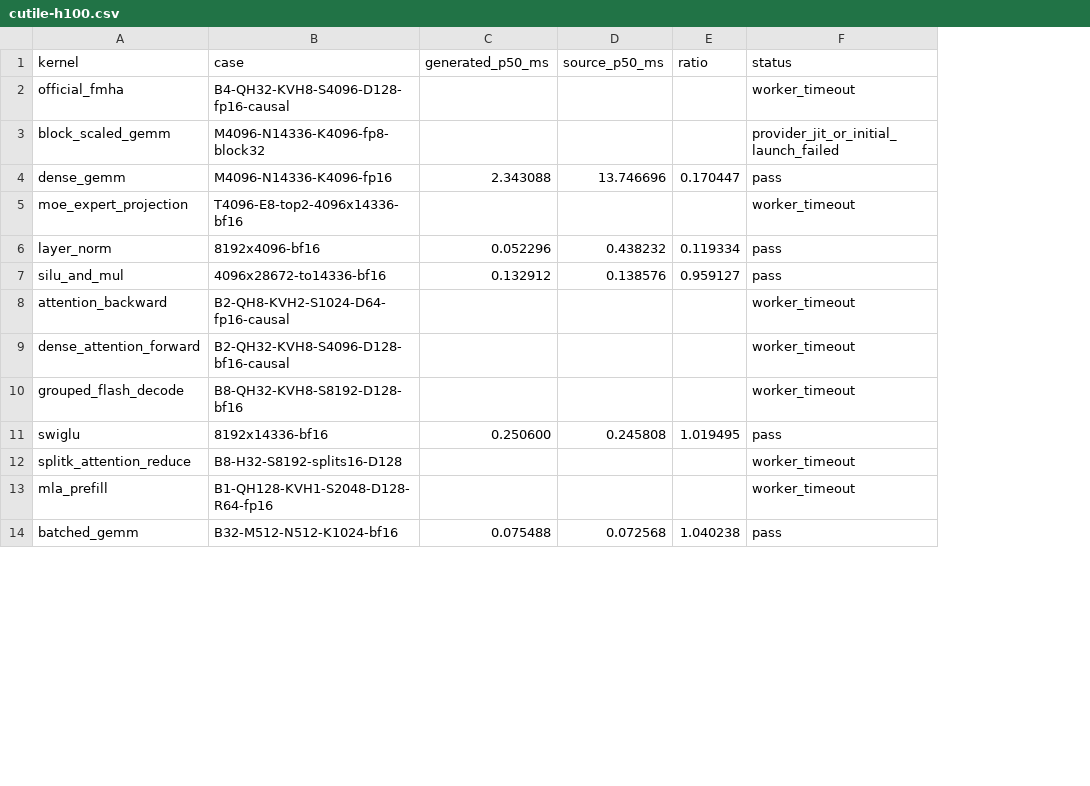
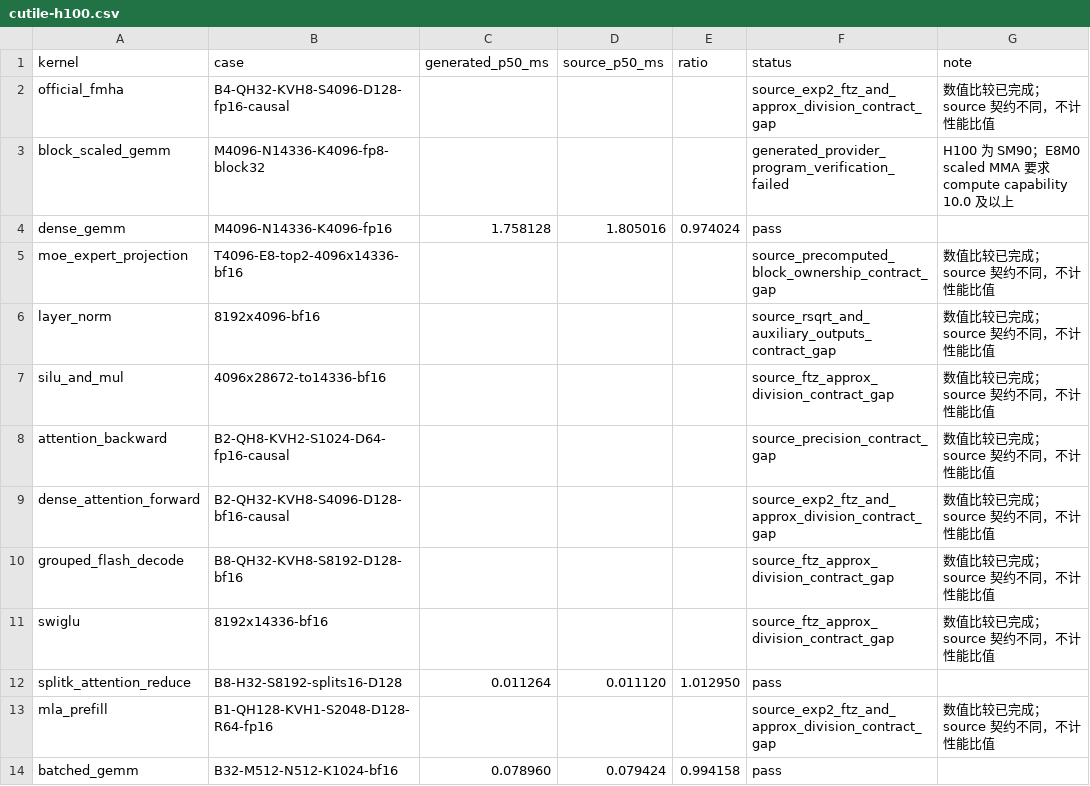
Before and after one commit to zzyu5/Intent, a CSV file: report/baselinev2/cutile-h100.csv, drawn as a sheet; only a part is shown; the diff covers the shown part only; the diff names each change by its address in the sheet, - before the commit and + after, or states it on an @@ line.

```diff
--- a/report/baselinev2/cutile-h100.csv
+++ b/report/baselinev2/cutile-h100.csv
+column G (note), rows 2-13: 数值比较已完成；source 契约不同，不计性能比值 | H100 为 SM90；E8M0 scaled MMA 要求 compute capability 10.0 及以上 |  | 数值比较已完成；source 契约不同，不计性能比值 | 数值比较已完成；source 契约不同，不计性能比值 | 数值比较已完成；source 契约不同，不计性能比值 | 数值比较已完成；source 契约不同，不计性能比值 | 数值比较已完成；source 契约不同，不计性能比值 | 数值比较已完成；source 契约不同，不计性能比值 | 数值比较已完成；source 契约不同，不计性能比值 |  | 数值比较已完成；source 契约不同，不计性能比值
-F2 (status): worker_timeout
+F2 (status): source_exp2_ftz_and_approx_division_contract_gap
-F3 (status): provider_jit_or_initial_launch_failed
+F3 (status): generated_provider_program_verification_failed
-C4 (generated_p50_ms): 2.343088
+C4 (generated_p50_ms): 1.758128
-D4 (source_p50_ms): 13.746696
+D4 (source_p50_ms): 1.805016
-E4 (ratio): 0.170447
+E4 (ratio): 0.974024
-F5 (status): worker_timeout
+F5 (status): source_precomputed_block_ownership_contract_gap
-C6 (generated_p50_ms): 0.052296
+C6 (generated_p50_ms): (empty)
-D6 (source_p50_ms): 0.438232
+D6 (source_p50_ms): (empty)
-E6 (ratio): 0.119334
+E6 (ratio): (empty)
-F6 (status): pass
+F6 (status): source_rsqrt_and_auxiliary_outputs_contract_gap
-C7 (generated_p50_ms): 0.132912
+C7 (generated_p50_ms): (empty)
-D7 (source_p50_ms): 0.138576
+D7 (source_p50_ms): (empty)
-E7 (ratio): 0.959127
+E7 (ratio): (empty)
-F7 (status): pass
+F7 (status): source_ftz_approx_division_contract_gap
-F8 (status): worker_timeout
+F8 (status): source_precision_contract_gap
-F9 (status): worker_timeout
+F9 (status): source_exp2_ftz_and_approx_division_contract_gap
-F10 (status): worker_timeout
+F10 (status): source_ftz_approx_division_contract_gap
-C11 (generated_p50_ms): 0.250600
+C11 (generated_p50_ms): (empty)
-D11 (source_p50_ms): 0.245808
+D11 (source_p50_ms): (empty)
-E11 (ratio): 1.019495
+E11 (ratio): (empty)
-F11 (status): pass
+F11 (status): source_ftz_approx_division_contract_gap
-C12 (generated_p50_ms): (empty)
+C12 (generated_p50_ms): 0.011264
-D12 (source_p50_ms): (empty)
+D12 (source_p50_ms): 0.011120
-E12 (ratio): (empty)
+E12 (ratio): 1.012950
-F12 (status): worker_timeout
+F12 (status): pass
-F13 (status): worker_timeout
+F13 (status): source_exp2_ftz_and_approx_division_contract_gap
-C14 (generated_p50_ms): 0.075488
+C14 (generated_p50_ms): 0.078960
-D14 (source_p50_ms): 0.072568
+D14 (source_p50_ms): 0.079424
-E14 (ratio): 1.040238
+E14 (ratio): 0.994158
```
Also changed, not shown: 44 edited cells elsewhere in this file, report/baselinev2/cutile-5090.csv.
